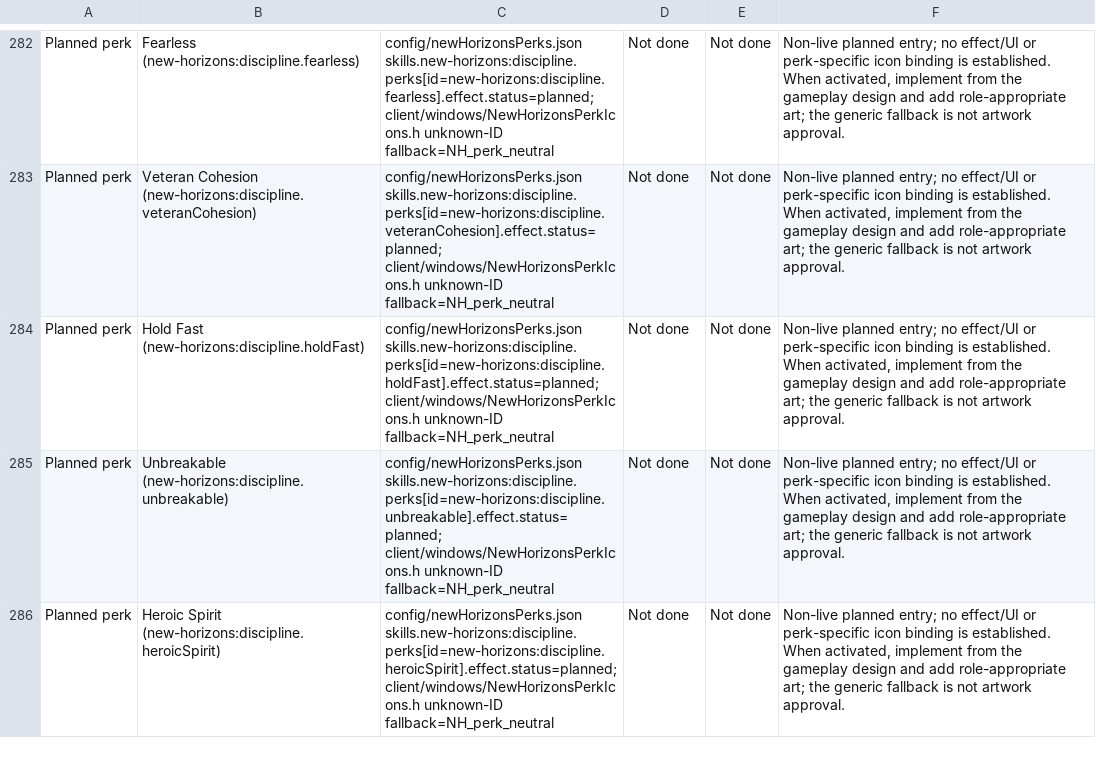
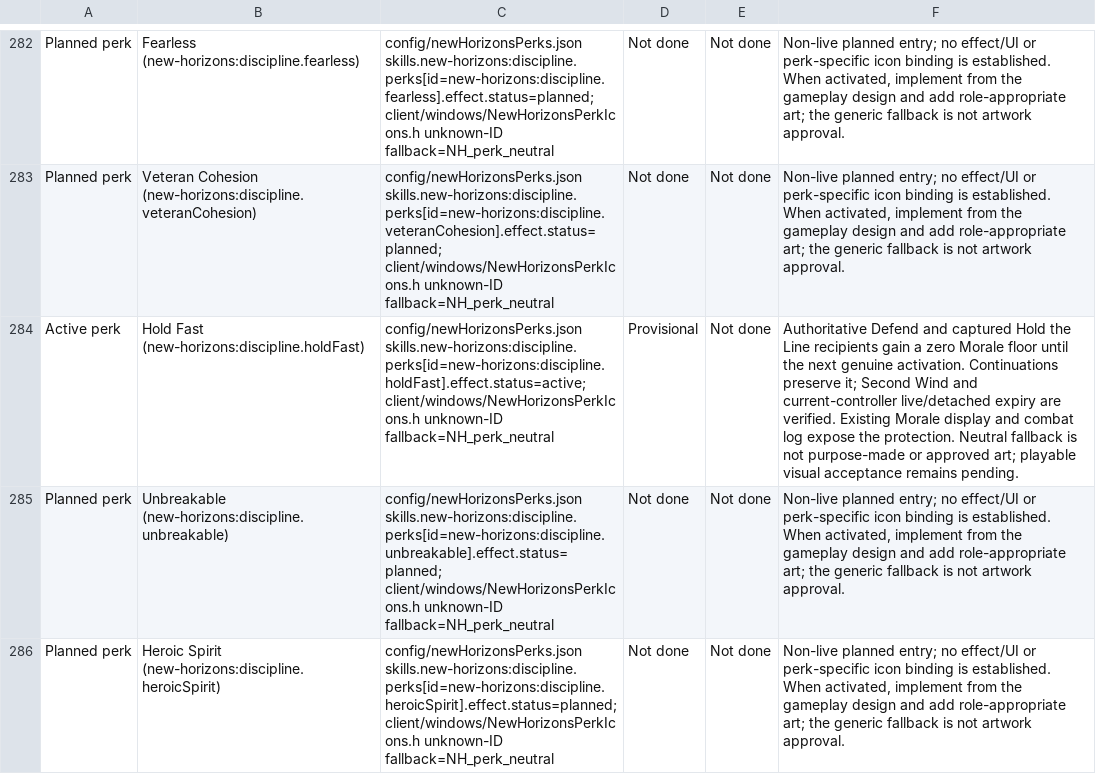
Before and after one commit to thegandalf196/new-horizons, a CSV file: docs/NH_UI_ASSET_INVENTORY.csv, drawn as a sheet; only a part is shown, gaps mark what is left out; the diff names each change by its address in the sheet, - before the commit and + after, or states it on an @@ line.

Commit message:
Implement Hold Fast genuine activation protection

```diff
--- a/docs/NH_UI_ASSET_INVENTORY.csv
+++ b/docs/NH_UI_ASSET_INVENTORY.csv
-A284: Planned perk
+A284: Active perk
-C284: config/newHorizonsPerks.json skills.new-horizons:discipline.perks[id=new-horizons:discipline.holdFast].effect.status=planned; client/windows/NewHorizonsPerkIcons.h unknown-ID…
+C284: config/newHorizonsPerks.json skills.new-horizons:discipline.perks[id=new-horizons:discipline.holdFast].effect.status=active; client/windows/NewHorizonsPerkIcons.h unknown-ID…
-D284: Not done
+D284: Provisional
-F284: Non-live planned entry; no effect/UI or perk-specific icon binding is established. When activated, implement from the gameplay design and add role-appropriate art; the generic fallback is not artwork approval.
+F284: Authoritative Defend and captured Hold the Line recipients gain a zero Morale floor until the next genuine activation. Continuations preserve it; Second Wind and current-controller live/detached expiry are verified. Existing Morale display and combat log expose the protection. Neutral fallback is not purpose-made or approved art; playable visual acceptance remains pending.
```
Also changed, not shown: 22 other files.
